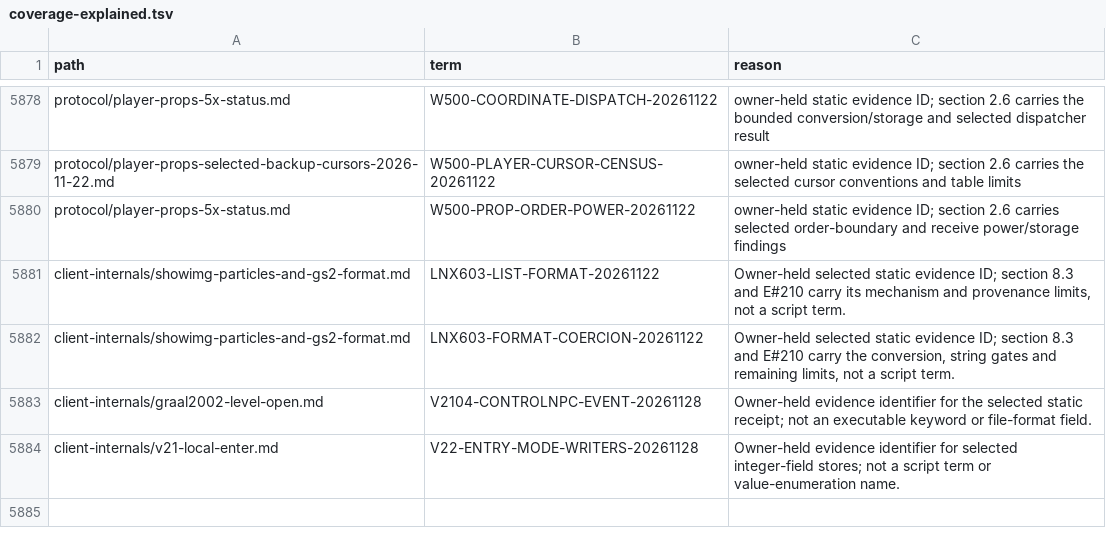
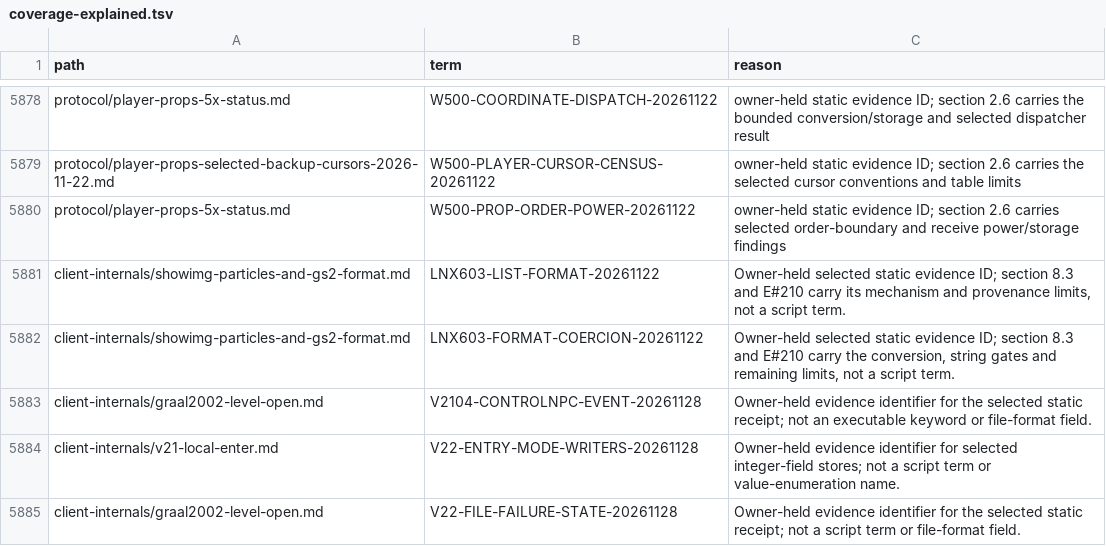
Before and after one commit to squirelworks/Graal_analysis, a TSV file: manual/coverage-explained.tsv, drawn as a sheet; only a part is shown, gaps mark what is left out; the diff names each change by its address in the sheet, - before the commit and + after, or states it on an @@ line.

Commit message:
Trace gated v22 file rejection status
Separate selected failed-text submission from the localized warning string; retain the unproved dialog caller and runtime limits.

Evidence: retained identity-bound native static caller, drawing and localization reads; bounded independent review.

```diff
--- a/manual/coverage-explained.tsv
+++ b/manual/coverage-explained.tsv
+row 5885: client-internals/graal2002-level-open.md | V22-FILE-FAILURE-STATE-20261128 | Owner-held evidence identifier for the selected static receipt; not a script term or file-format field.
```
Also changed, not shown: docs/evidence-index.tsv, docs/gap-board.tsv, 5 other files.
